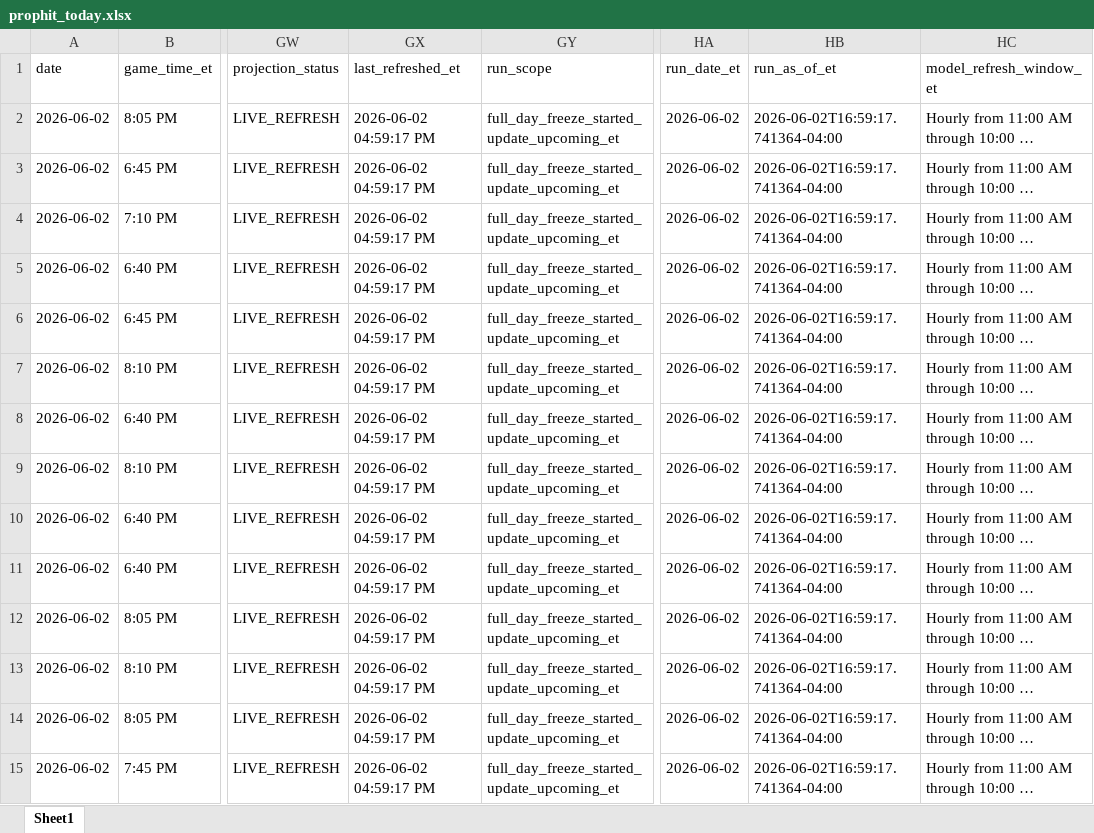
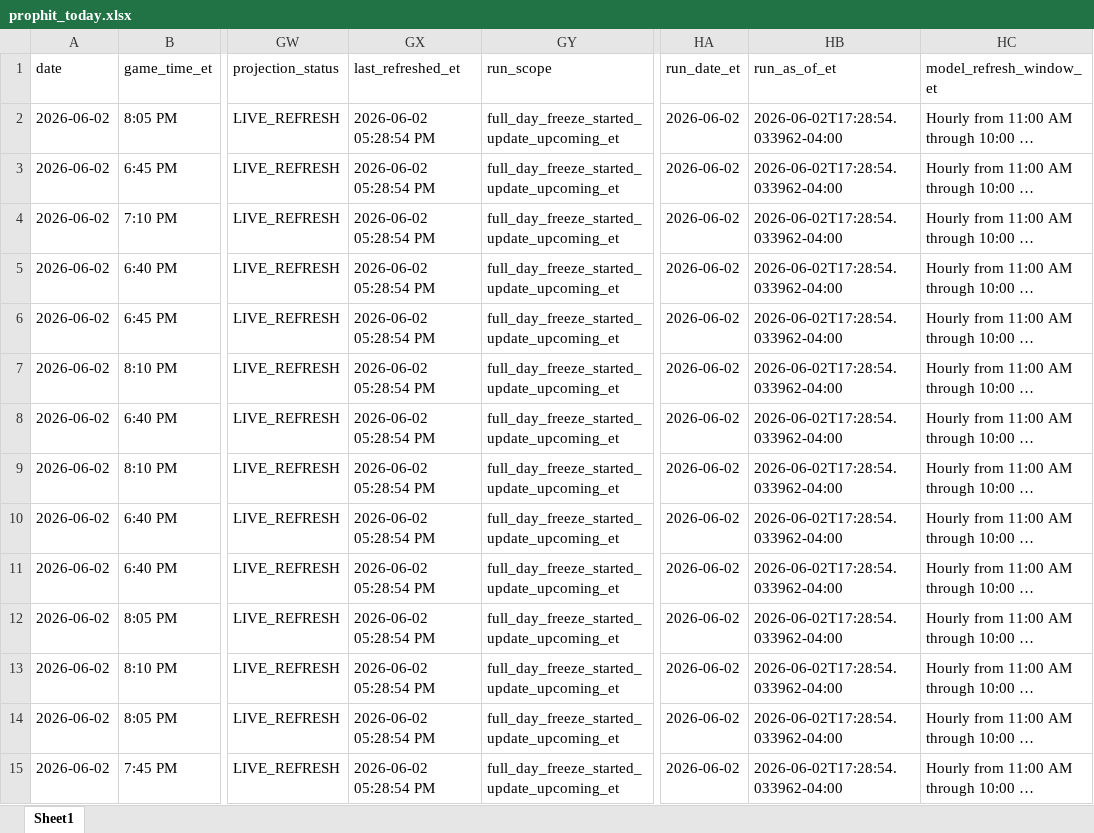
Before and after one commit to mtimmer73/prophit, an Excel workbook: outputs/prophit_today.xlsx, sheet Sheet1, drawn as a sheet; only a part is shown, gaps mark what is left out; long unchanged cells end in …; values as stored, in another font and other column widths than the file's, no borders; the diff covers the shown part only; the diff names each change by its address in the sheet, - before the commit and + after, or states it on an @@ line.

Commit message:
Auto update PropHit model output and snapshots

```diff
--- a/outputs/prophit_today.xlsx (sheet Sheet1)
+++ b/outputs/prophit_today.xlsx (sheet Sheet1)
-GX2:GX15 (last_refreshed_et): 2026-06-02 04:59:17 PM
+GX2:GX15 (last_refreshed_et): 2026-06-02 05:28:54 PM
-HB2:HB15 (run_as_of_et): 2026-06-02T16:59:17.741364-04:00
+HB2:HB15 (run_as_of_et): 2026-06-02T17:28:54.033962-04:00
```
Also changed, not shown: 568 edited cells elsewhere in this sheet, 6 other files.
